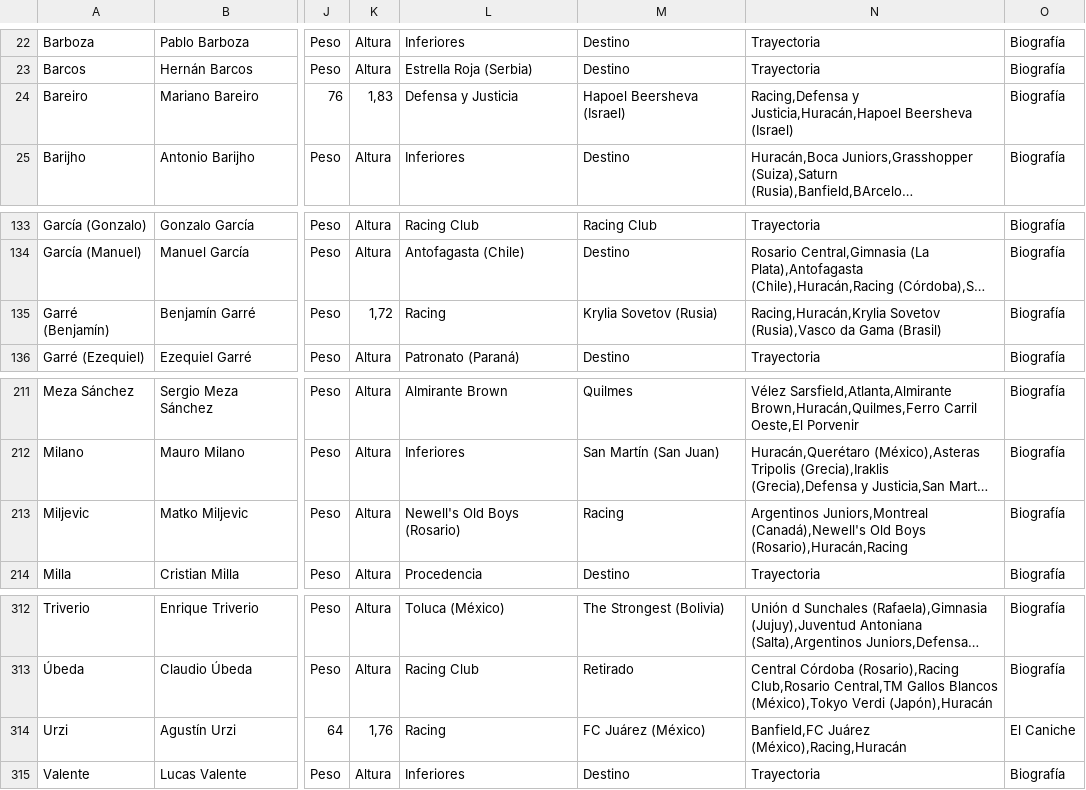
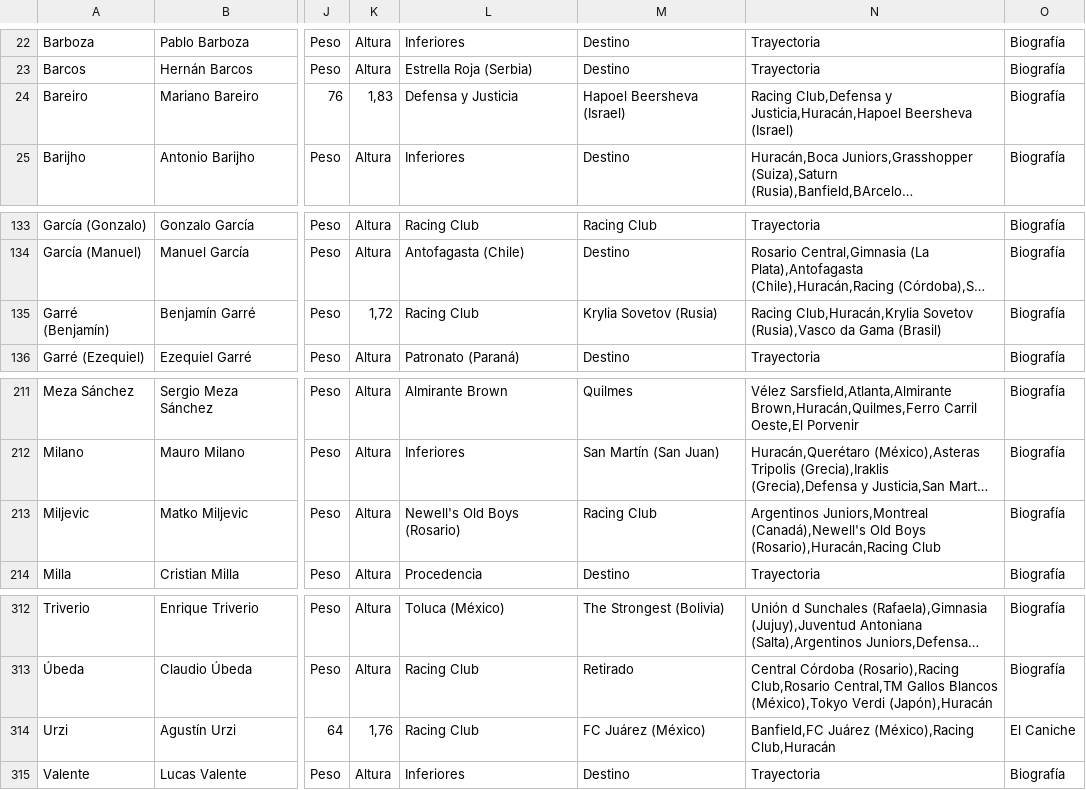
Before and after one commit to globopedia/Utbolists, a CSV file: Utbolists.csv, drawn as a sheet; only a part is shown, gaps mark what is left out; long unchanged cells end in …; the diff names each change by its address in the sheet, - before the commit and + after, or states it on an @@ line.

Commit message:
Update Utbolists.csv

```diff
--- a/Utbolists.csv
+++ b/Utbolists.csv
-N24: Racing,Defensa y Justicia,Huracán,Hapoel…
+N24: Racing Club,Defensa y Justicia,Huracán,Hapoel…
-L135: Racing
+L135: Racing Club
-N135: Racing,Huracán,Krylia Sovetov (Rusia),Vasco…
+N135: Racing Club,Huracán,Krylia Sovetov (Rusia),Vasco…
-M213: Racing
+M213: Racing Club
-N213: …Boys (Rosario),Huracán,Racing
+N213: …Boys (Rosario),Huracán,Racing Club
-L314: Racing
+L314: Racing Club
-N314: Banfield,FC Juárez (México),Racing,Huracán
+N314: Banfield,FC Juárez (México),Racing Club,Huracán
```
